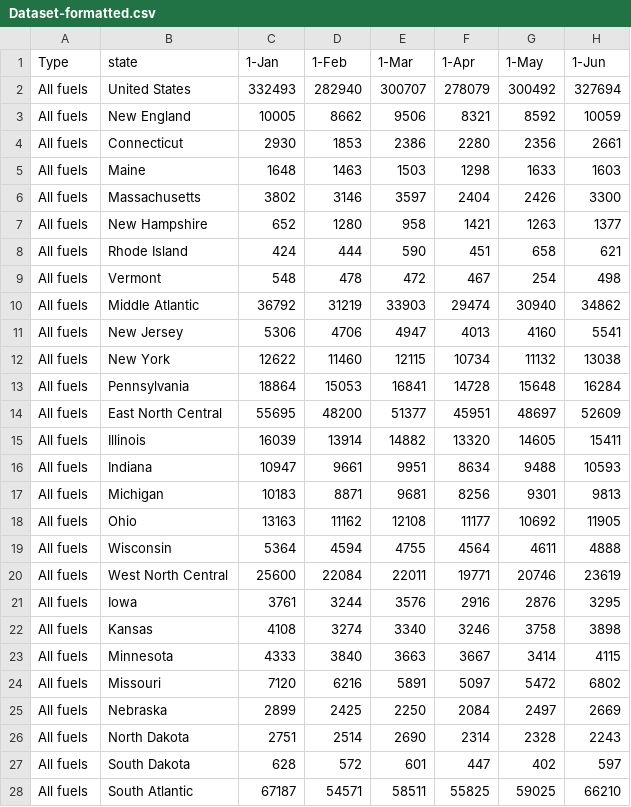
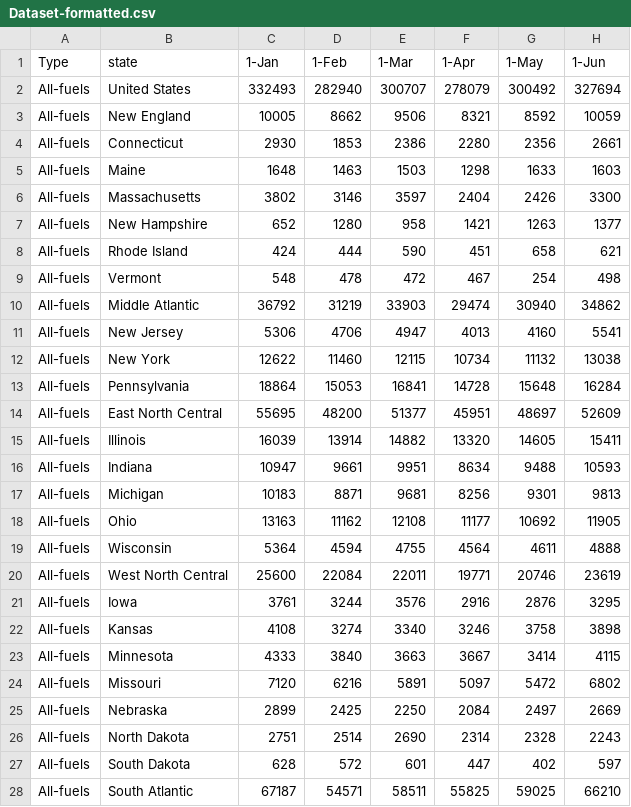
Before and after one commit to JeyRathnam/ElecStat, a CSV file: Dataset-formatted.csv, drawn as a sheet; only a part is shown; the diff covers the shown part only; the diff names each change by its address in the sheet, - before the commit and + after, or states it on an @@ line.

Commit message:
additional data sources added

```diff
--- a/Dataset-formatted.csv
+++ b/Dataset-formatted.csv
-A2:A28 (Type): All fuels
+A2:A28 (Type): All-fuels
```
Also changed, not shown: 159 edited cells elsewhere in this file, 2 other files.
